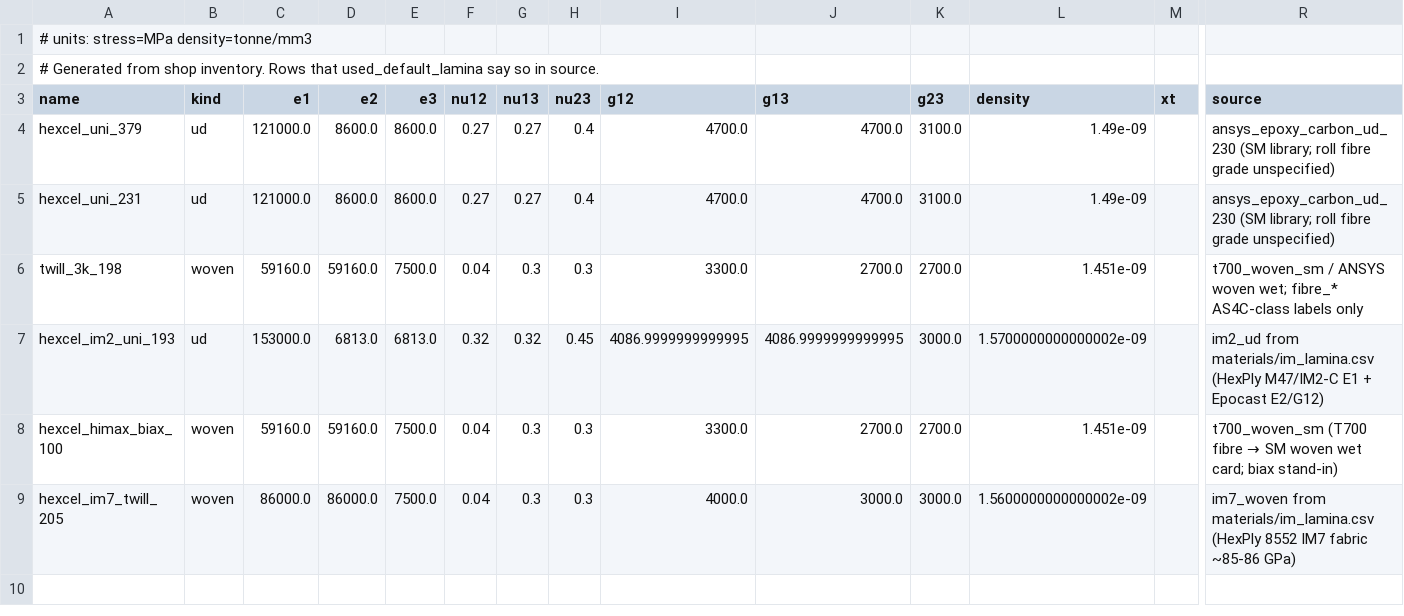
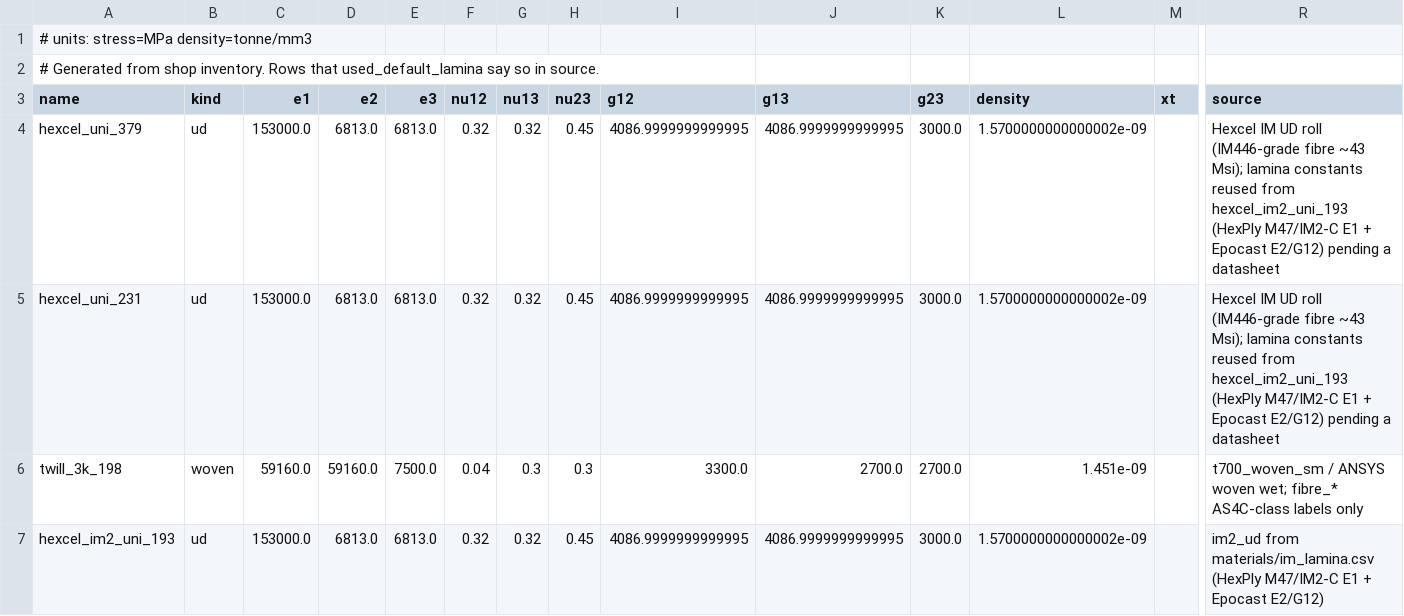
Before and after one commit to trllax/composite-fea, a CSV file: materials/from_shop.csv, drawn as a sheet; only a part is shown, gaps mark what is left out; the shorter side is filled out with more unchanged rows; the diff names each change by its address in the sheet, - before the commit and + after, or states it on an @@ line.

```diff
--- a/materials/from_shop.csv
+++ b/materials/from_shop.csv
-C4:C5 (e1): 121000.0
+C4:C5 (e1): 153000.0
-D4:D5 (e2): 8600.0
+D4:D5 (e2): 6813.0
-E4:E5 (e3): 8600.0
+E4:E5 (e3): 6813.0
-F4:F5 (nu12): 0.27
+F4:F5 (nu12): 0.32
-G4:G5 (nu13): 0.27
+G4:G5 (nu13): 0.32
-H4:H5 (nu23): 0.4
+H4:H5 (nu23): 0.45
-I4:I5 (g12): 4700.0
+I4:I5 (g12): 4086.9999999999995
-J4:J5 (g13): 4700.0
+J4:J5 (g13): 4086.9999999999995
-K4:K5 (g23): 3100.0
+K4:K5 (g23): 3000.0
-L4:L5 (density): 1.49e-09
+L4:L5 (density): 1.5700000000000002e-09
-R4:R5 (source): ansys_epoxy_carbon_ud_230 (SM library; roll fibre grade unspecified)
+R4:R5 (source): Hexcel IM UD roll (IM446-grade fibre ~43 Msi); lamina constants reused from hexcel_im2_uni_193 (HexPly M47/IM2-C E1 + Epocast E2/G12) pending a datasheet
```
Also changed, not shown: materials/shop_inventory.csv, 4 other files.
